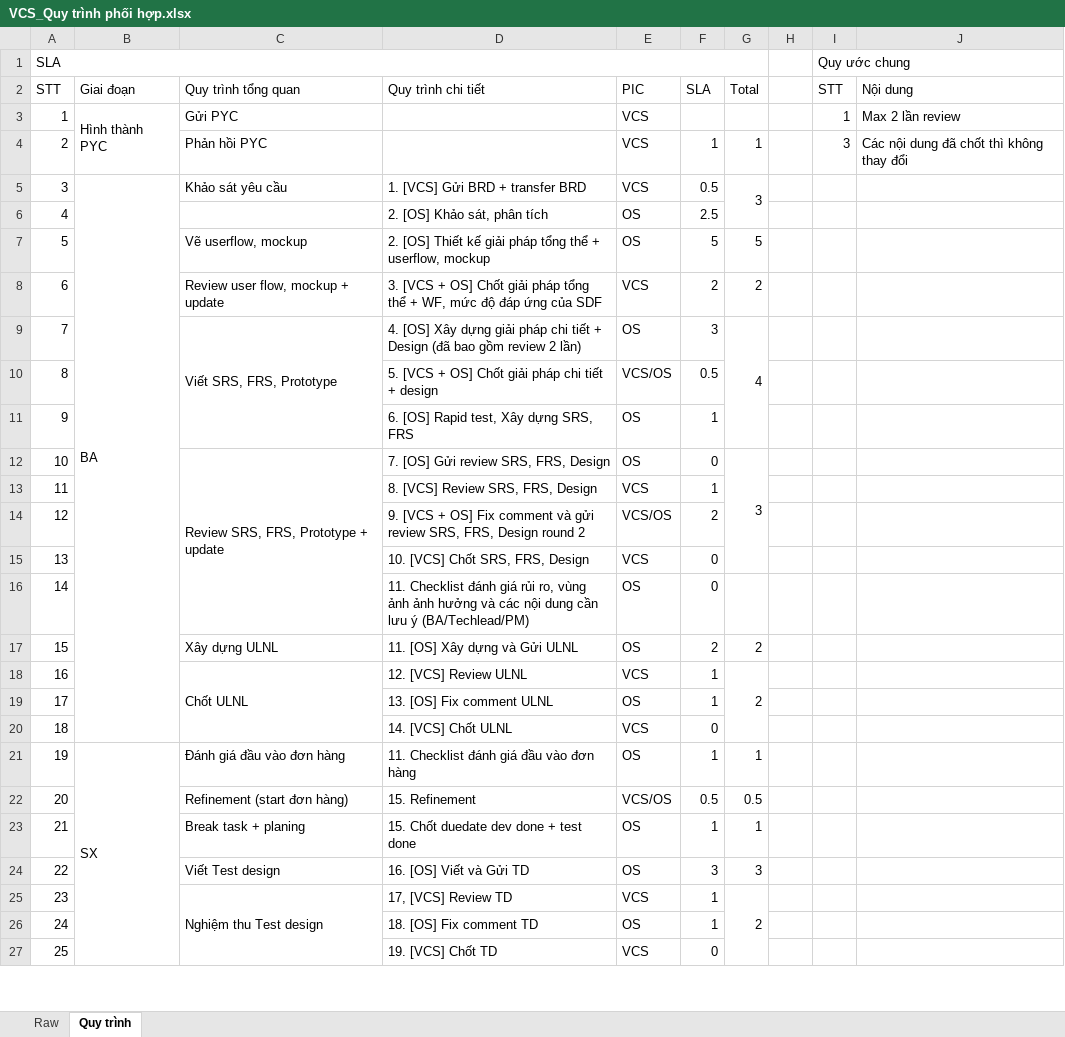
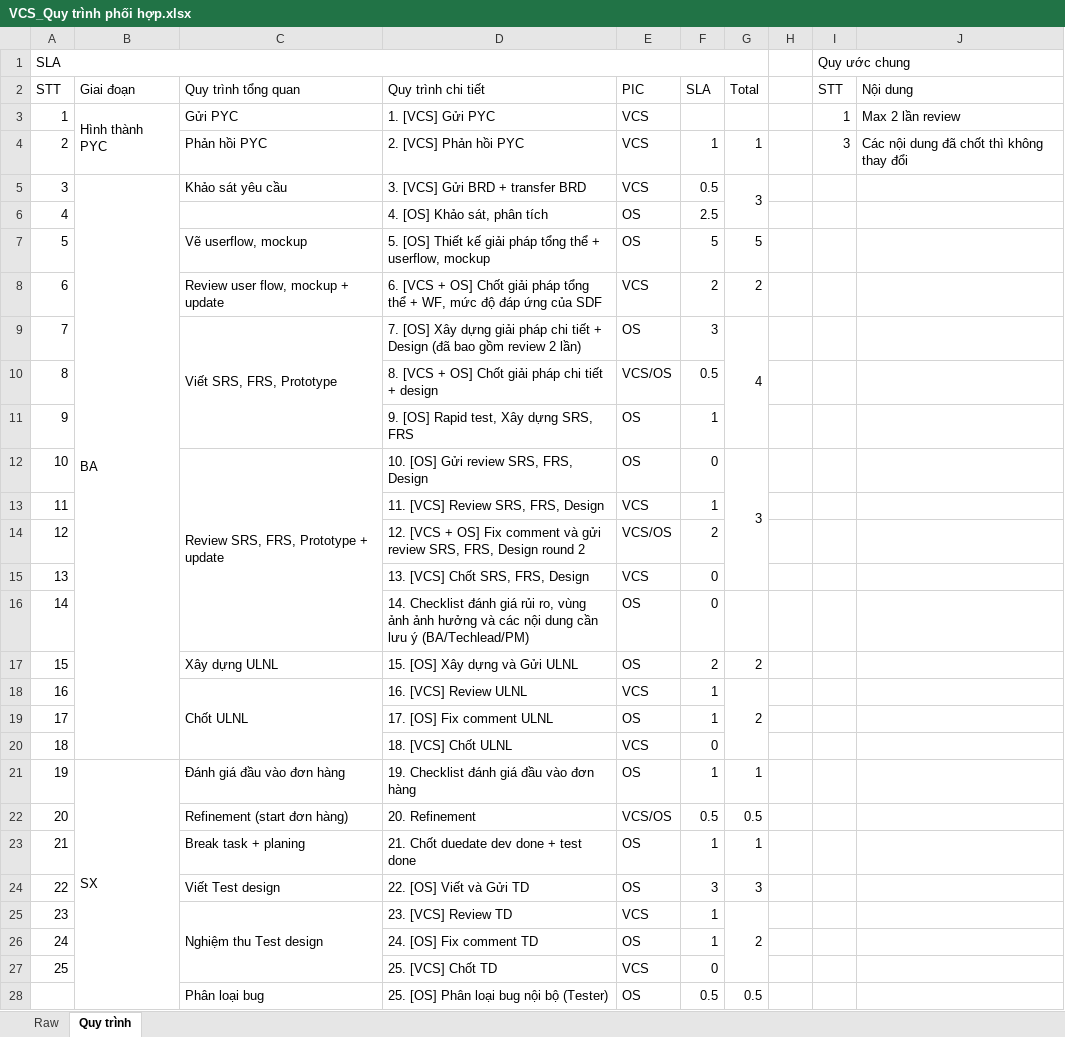
Before and after one commit to Ducdong94/share, an Excel workbook: VCS_Quy trình phối hợp.xlsx, sheet Quy trình, drawn as a sheet; only a part is shown; values as stored, in another font and other column widths than the file's, no cell formats; the diff covers the shown part only; the diff names each change by its address in the sheet, - before the commit and + after, or states it on an @@ line.

Commit message:
Add files via upload

```diff
--- a/VCS_Quy trình phối hợp.xlsx (sheet Quy trình)
+++ b/VCS_Quy trình phối hợp.xlsx (sheet Quy trình)
-D3 (Quy trình chi tiết): (empty)
+D3 (Quy trình chi tiết): 1. [VCS] Gửi PYC
-D4 (Quy trình chi tiết): (empty)
+D4 (Quy trình chi tiết): 2. [VCS] Phản hồi PYC
-D5 (Quy trình chi tiết): 1. [VCS] Gửi BRD + transfer BRD
+D5 (Quy trình chi tiết): 3. [VCS] Gửi BRD + transfer BRD
-D6 (Quy trình chi tiết): 2. [OS] Khảo sát, phân tích
+D6 (Quy trình chi tiết): 4. [OS] Khảo sát, phân tích
-D7 (Quy trình chi tiết): 2. [OS] Thiết…
+D7 (Quy trình chi tiết): 5. [OS] Thiết…
-D8 (Quy trình chi tiết): 3. [VCS +…
+D8 (Quy trình chi tiết): 6. [VCS +…
-D9 (Quy trình chi tiết): 4. [OS] Xây…
+D9 (Quy trình chi tiết): 7. [OS] Xây…
-D10 (Quy trình chi tiết): 5. [VCS +…
+D10 (Quy trình chi tiết): 8. [VCS +…
-D11 (Quy trình chi tiết): 6. [OS] Rapid test, Xây dựng SRS, FRS
+D11 (Quy trình chi tiết): 9. [OS] Rapid test, Xây dựng SRS, FRS
-D12 (Quy trình chi tiết): 7. [OS] Gửi review SRS, FRS, Design
+D12 (Quy trình chi tiết): 10. [OS] Gửi review SRS, FRS, Design
-D13 (Quy trình chi tiết): 8. [VCS] Review SRS, FRS, Design
+D13 (Quy trình chi tiết): 11. [VCS] Review SRS, FRS, Design
-D14 (Quy trình chi tiết): 9. [VCS +…
+D14 (Quy trình chi tiết): 12. [VCS +…
-D15 (Quy trình chi tiết): 10. [VCS] Chốt SRS, FRS, Design
+D15 (Quy trình chi tiết): 13. [VCS] Chốt SRS, FRS, Design
-D16 (Quy trình chi tiết): 11. Checklist đánh…
+D16 (Quy trình chi tiết): 14. Checklist đánh…
-D17 (Quy trình chi tiết): 11. [OS] Xây dựng và Gửi ULNL
+D17 (Quy trình chi tiết): 15. [OS] Xây dựng và Gửi ULNL
-D18 (Quy trình chi tiết): 12. [VCS] Review ULNL
+D18 (Quy trình chi tiết): 16. [VCS] Review ULNL
-D19 (Quy trình chi tiết): 13. [OS] Fix comment ULNL
+D19 (Quy trình chi tiết): 17. [OS] Fix comment ULNL
-D20 (Quy trình chi tiết): 14. [VCS] Chốt ULNL
+D20 (Quy trình chi tiết): 18. [VCS] Chốt ULNL
-D21 (Quy trình chi tiết): 11. Checklist đánh giá đầu vào đơn hàng
+D21 (Quy trình chi tiết): 19. Checklist đánh giá đầu vào đơn hàng
-D22 (Quy trình chi tiết): 15. Refinement
+D22 (Quy trình chi tiết): 20. Refinement
-D23 (Quy trình chi tiết): 15. Chốt duedate dev done + test done
+D23 (Quy trình chi tiết): 21. Chốt duedate dev done + test done
-D24 (Quy trình chi tiết): 16. [OS] Viết và Gửi TD
+D24 (Quy trình chi tiết): 22. [OS] Viết và Gửi TD
-D25 (Quy trình chi tiết): 17, [VCS] Review TD
+D25 (Quy trình chi tiết): 23. [VCS] Review TD
-D26 (Quy trình chi tiết): 18. [OS] Fix comment TD
+D26 (Quy trình chi tiết): 24. [OS] Fix comment TD
-D27 (Quy trình chi tiết): 19. [VCS] Chốt TD
+D27 (Quy trình chi tiết): 25. [VCS] Chốt TD
+row 28:  |  | Phân loại bug | 25. [OS] Phân loại bug nội bộ (Tester) | OS | 0.5 | 0.5
```
Also changed, not shown: 14 edited cells elsewhere in this sheet, cell formats.
